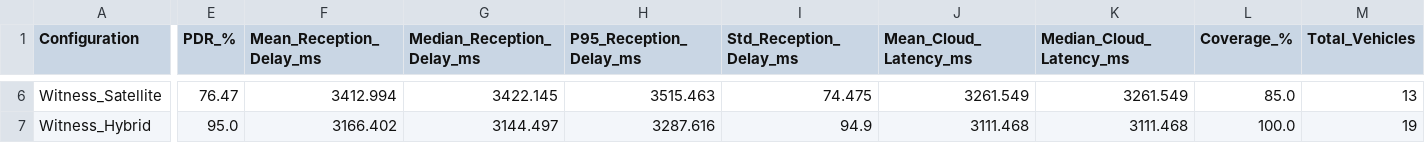
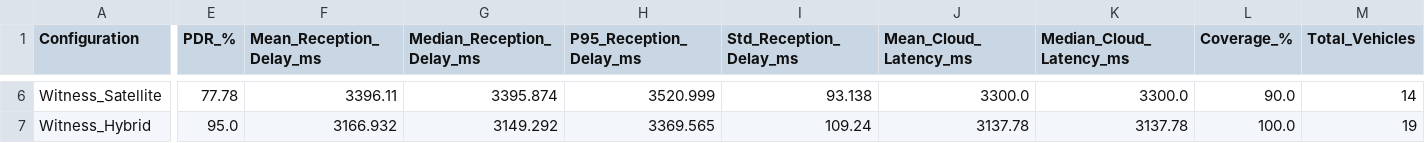
Before and after one commit to agostino-code/artery, a CSV file: scenarios/stelvio/analysis/csv/summary_statistics.csv, drawn as a sheet; only a part is shown, gaps mark what is left out; the diff covers the shown part only; the diff names each change by its address in the sheet, - before the commit and + after, or states it on an @@ line.

Commit message:
refactor: update vehicle coverage calculations and loss strategies for accuracy; adjust summary statistics and plot titles for consistency

```diff
--- a/scenarios/stelvio/analysis/csv/summary_statistics.csv
+++ b/scenarios/stelvio/analysis/csv/summary_statistics.csv
-E6 (PDR_%): 76.47
+E6 (PDR_%): 77.78
-F6 (Mean_Reception_Delay_ms): 3412.994
+F6 (Mean_Reception_Delay_ms): 3396.11
-G6 (Median_Reception_Delay_ms): 3422.145
+G6 (Median_Reception_Delay_ms): 3395.874
-H6 (P95_Reception_Delay_ms): 3515.463
+H6 (P95_Reception_Delay_ms): 3520.999
-I6 (Std_Reception_Delay_ms): 74.475
+I6 (Std_Reception_Delay_ms): 93.138
-J6 (Mean_Cloud_Latency_ms): 3261.549
+J6 (Mean_Cloud_Latency_ms): 3300.0
-K6 (Median_Cloud_Latency_ms): 3261.549
+K6 (Median_Cloud_Latency_ms): 3300.0
-L6 (Coverage_%): 85.0
+L6 (Coverage_%): 90.0
-M6 (Total_Vehicles): 13
+M6 (Total_Vehicles): 14
-F7 (Mean_Reception_Delay_ms): 3166.402
+F7 (Mean_Reception_Delay_ms): 3166.932
-G7 (Median_Reception_Delay_ms): 3144.497
+G7 (Median_Reception_Delay_ms): 3149.292
-H7 (P95_Reception_Delay_ms): 3287.616
+H7 (P95_Reception_Delay_ms): 3369.565
-I7 (Std_Reception_Delay_ms): 94.9
+I7 (Std_Reception_Delay_ms): 109.24
-J7 (Mean_Cloud_Latency_ms): 3111.468
+J7 (Mean_Cloud_Latency_ms): 3137.78
-K7 (Median_Cloud_Latency_ms): 3111.468
+K7 (Median_Cloud_Latency_ms): 3137.78
```
Also changed, not shown: 31 edited cells elsewhere in this file, 12 other files.
